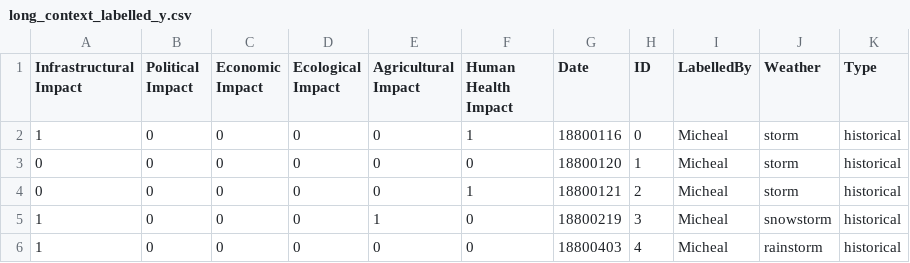
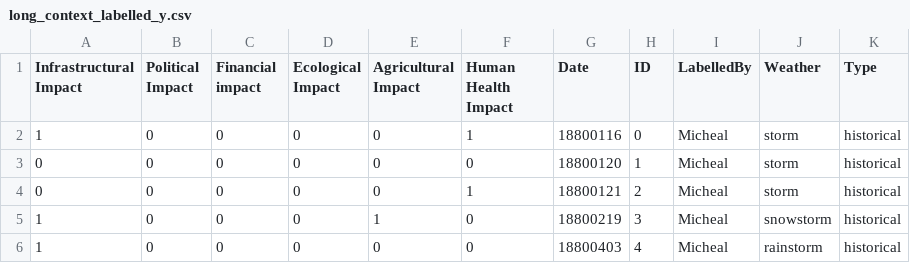
Before and after one commit to Michaelyya/WXImpactBench, a CSV file: datasets/selected_query/long_context_labelled_y.csv, drawn as a sheet; only a part is shown.

```diff
--- a/datasets/selected_query/long_context_labelled_y.csv
+++ b/datasets/selected_query/long_context_labelled_y.csv
@@ -1,2 +1,2 @@
-Infrastructural Impact,Political Impact,Economic Impact,Ecological Impact,Agricultural Impact,Human Health Impact,Date,ID,LabelledBy,Weather,Type
+Infrastructural Impact,Political Impact,Financial impact,Ecological Impact,Agricultural Impact,Human Health Impact,Date,ID,LabelledBy,Weather,Type
 1,0,0,0,0,1,18800116,0,Micheal,storm,historical
```
Also changed, not shown: datasets/selected_query/short_context_labelled_y.csv, 13 other files.
